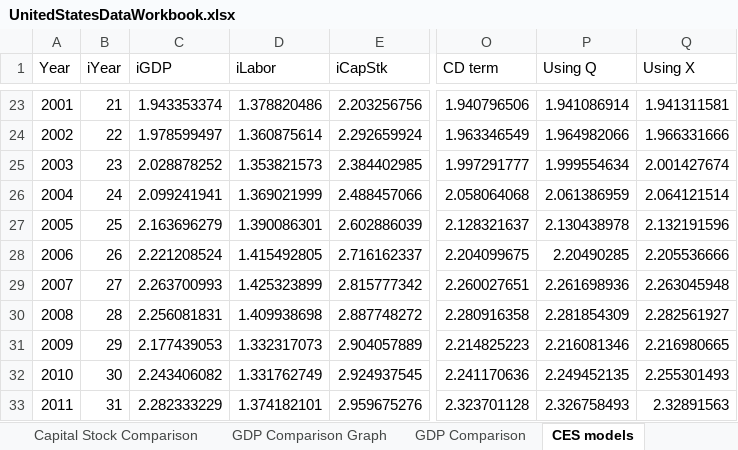
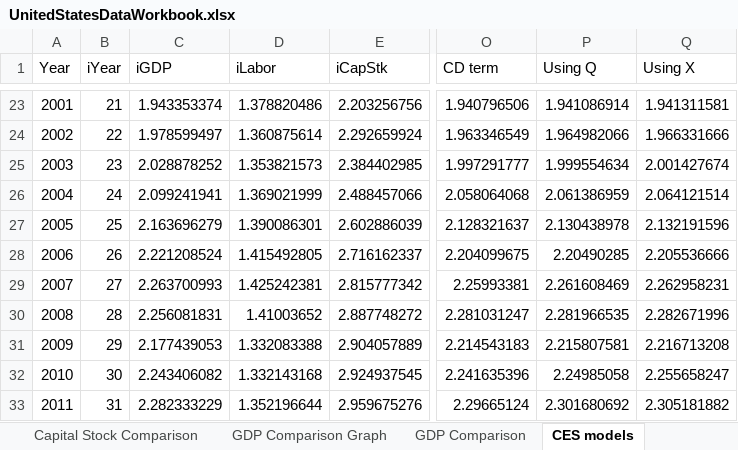
Before and after one commit to EconModels/MacroGrowth, an Excel workbook: data/Excel Workbooks/UnitedStatesDataWorkbook.xlsx, sheet CES models, drawn as a sheet; only a part is shown, gaps mark what is left out; values as stored, in another font and other column widths than the file's, no borders; charts and pictures not drawn; the diff names each change by its address in the sheet, - before the commit and + after, or states it on an @@ line.

Commit message:
Updated USA labor data.

```diff
--- a/data/Excel Workbooks/UnitedStatesDataWorkbook.xlsx (sheet CES models)
+++ b/data/Excel Workbooks/UnitedStatesDataWorkbook.xlsx (sheet CES models)
-D29 (iLabor): 1.425323899
+D29 (iLabor): 1.425242381
-O29 (CD term): 2.260027651
+O29 (CD term): 2.25993381
-P29 (Using Q): 2.261698936
+P29 (Using Q): 2.261608469
-Q29 (Using X): 2.263045948
+Q29 (Using X): 2.262958231
-D30 (iLabor): 1.409938698
+D30 (iLabor): 1.41003652
-O30 (CD term): 2.280916358
+O30 (CD term): 2.281031247
-P30 (Using Q): 2.281854309
+P30 (Using Q): 2.281966535
-Q30 (Using X): 2.282561927
+Q30 (Using X): 2.282671996
-D31 (iLabor): 1.332317073
+D31 (iLabor): 1.332083388
-O31 (CD term): 2.214825223
+O31 (CD term): 2.214543183
-P31 (Using Q): 2.216081346
+P31 (Using Q): 2.215807581
-Q31 (Using X): 2.216980665
+Q31 (Using X): 2.216713208
-D32 (iLabor): 1.331762749
+D32 (iLabor): 1.332143168
-O32 (CD term): 2.241170636
+O32 (CD term): 2.241635396
-P32 (Using Q): 2.249452135
+P32 (Using Q): 2.24985058
-Q32 (Using X): 2.255301493
+Q32 (Using X): 2.255658247
-D33 (iLabor): 1.374182101
+D33 (iLabor): 1.352196644
-O33 (CD term): 2.323701128
+O33 (CD term): 2.29665124
-P33 (Using Q): 2.326758493
+P33 (Using Q): 2.301680692
-Q33 (Using X): 2.32891563
+Q33 (Using X): 2.305181882
```
Also changed, not shown: sheet United States Workbook, sheet USData, charts or pictures, 1 other file.
